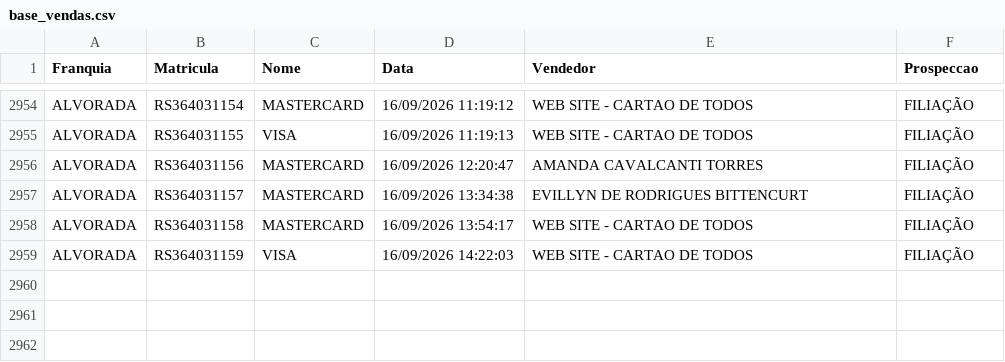
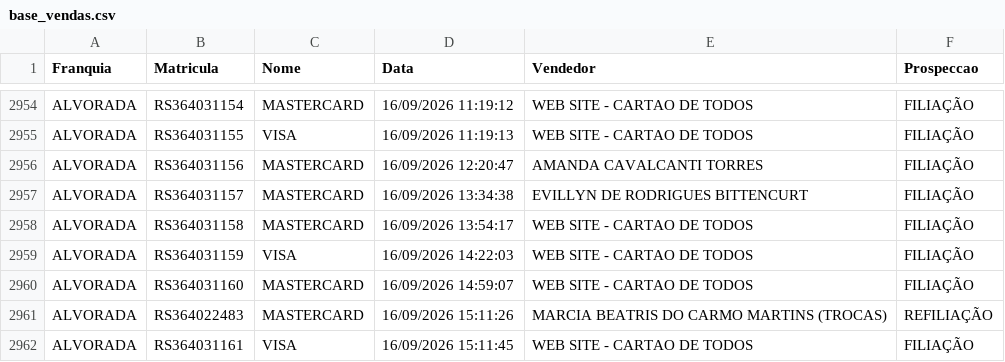
Before and after one commit to matheussouza28/dashboard-vendas-alvorada, a CSV file: data/base_vendas.csv, drawn as a sheet; only a part is shown, gaps mark what is left out.

```diff
--- a/data/base_vendas.csv
+++ b/data/base_vendas.csv
@@ -2959 +2959,4 @@ ALVORADA,RS364031158,MASTERCARD,16/09/2026 13:54:17,WEB SITE - CARTAO DE TODOS,F
 ALVORADA,RS364031159,VISA,16/09/2026 14:22:03,WEB SITE - CARTAO DE TODOS,FILIAÇÃO
+ALVORADA,RS364031160,MASTERCARD,16/09/2026 14:59:07,WEB SITE - CARTAO DE TODOS,FILIAÇÃO
+ALVORADA,RS364022483,MASTERCARD,16/09/2026 15:11:26,MARCIA BEATRIS DO CARMO MARTINS (TROCAS),REFILIAÇÃO
+ALVORADA,RS364031161,VISA,16/09/2026 15:11:45,WEB SITE - CARTAO DE TODOS,FILIAÇÃO
```
Also changed, not shown: 5 other files.
